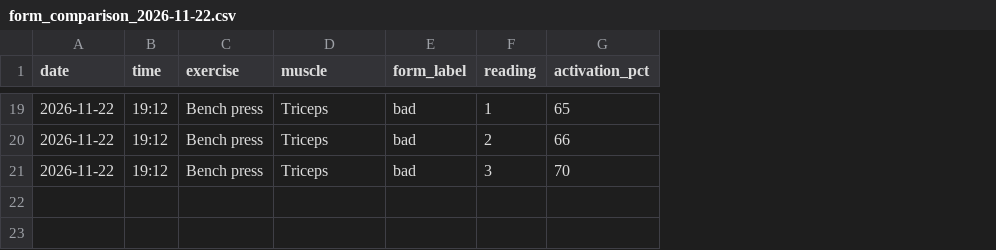
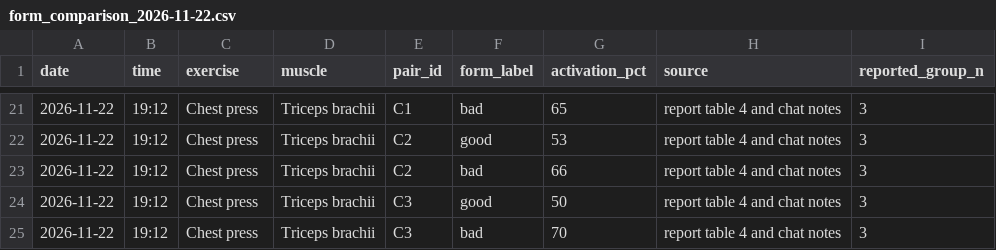
Before and after one commit to Jeet1309/MyoSense, a CSV file: data/form_comparison_2026-11-22.csv, drawn as a sheet; only a part is shown, gaps mark what is left out; removed rows and columns are numbered as before the commit, all else as after; the diff covers the shown part only; the diff names each change by its address in the sheet, - before the commit and + after, or states it on an @@ line.

Commit message:
Use the authoritative report and reconcile the third lat-pulldown pair
Add MyoSense_Report.pdf unchanged, correct the README/current-design/project-plan summaries to reflect three participants per exercise group, and extend the supporting CSV/results notes with the user-confirmed L3 values from slides 13-14 while preserving the slide's illustrative-only provenance. Leave both the PDF report and presentation deck unmodified.

```diff
--- a/data/form_comparison_2026-11-22.csv
+++ b/data/form_comparison_2026-11-22.csv
+column E (pair_id), row 21: C1; row 23: C2; row 25: C3
-column F (reading), rows 19-21: 1 | 2 | 3
+column H (source), row 21: report table 4 and chat notes; row 23: report table 4 and chat notes; row 25: report table 4 and chat notes
+column I (reported_group_n), row 21: 3; row 23: 3; row 25: 3
-C21 (exercise): Bench press
+C21 (exercise): Chest press
-D21 (muscle): Triceps
+D21 (muscle): Triceps brachii
+row 22: 2026-11-22 | 19:12 | Chest press | Triceps brachii | C2 | good | 53 | report table 4 and chat notes | 3
-C23 (exercise): Bench press
+C23 (exercise): Chest press
-D23 (muscle): Triceps
+D23 (muscle): Triceps brachii
+row 24: 2026-11-22 | 19:12 | Chest press | Triceps brachii | C3 | good | 50 | report table 4 and chat notes | 3
-C25 (exercise): Bench press
+C25 (exercise): Chest press
-D25 (muscle): Triceps
+D25 (muscle): Triceps brachii
```
Also changed, not shown: 5 added rows, 3 removed rows and 30 edited cells elsewhere in this file, 8 other files.
